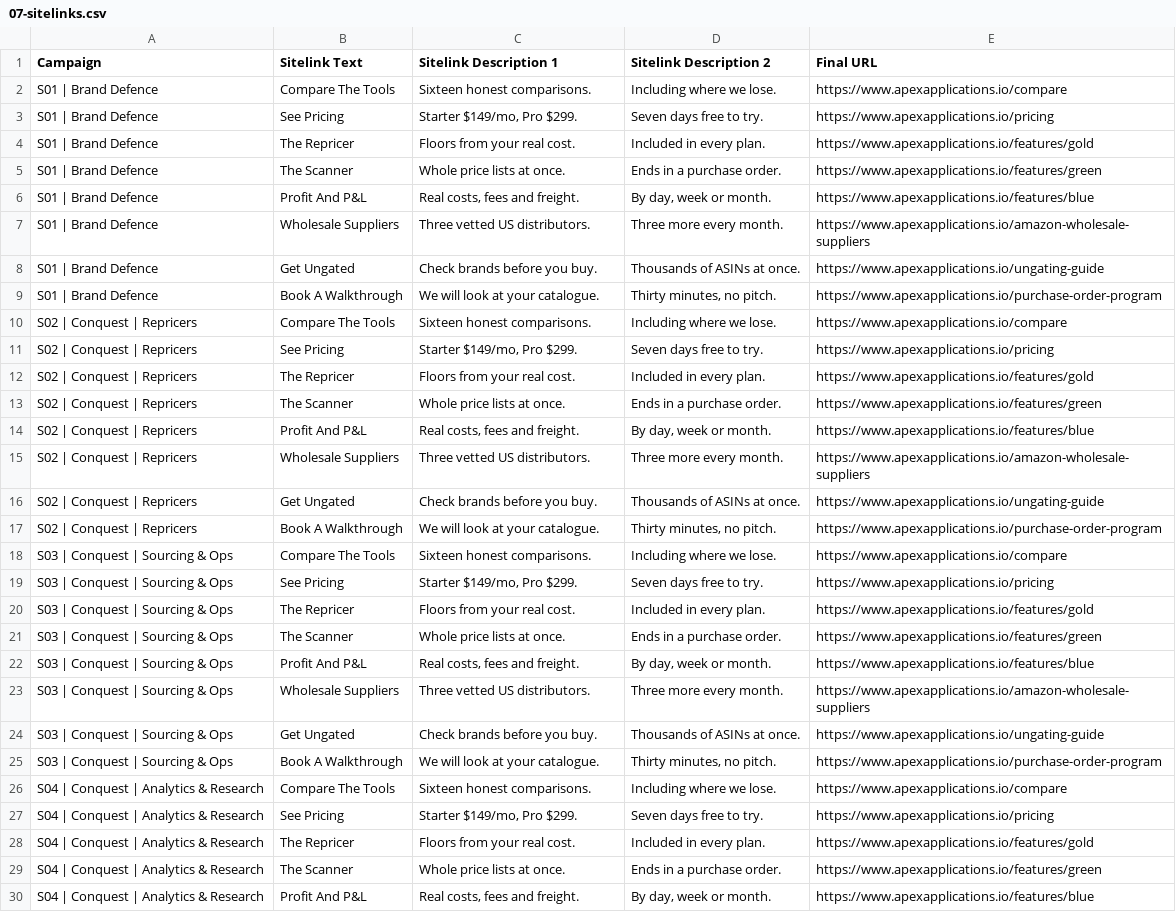
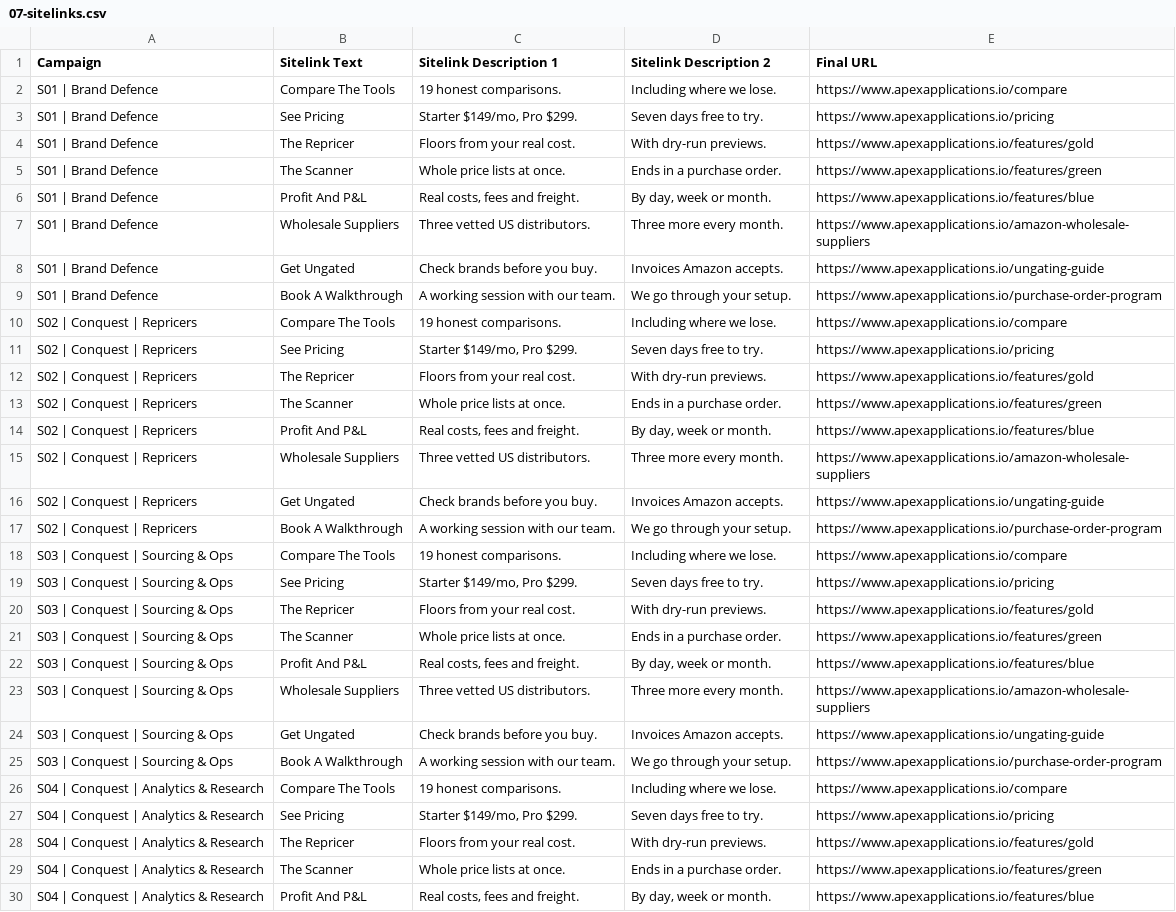
Before and after one commit to 007Commando/Claude-, a CSV file: marketing/google-ads/import/07-sitelinks.csv, drawn as a sheet; only a part is shown; the diff covers the shown part only; the diff names each change by its address in the sheet, - before the commit and + after, or states it on an @@ line.

```diff
--- a/marketing/google-ads/import/07-sitelinks.csv
+++ b/marketing/google-ads/import/07-sitelinks.csv
-C2 (Sitelink Description 1): Sixteen honest comparisons.
+C2 (Sitelink Description 1): 19 honest comparisons.
-D4 (Sitelink Description 2): Included in every plan.
+D4 (Sitelink Description 2): With dry-run previews.
-D8 (Sitelink Description 2): Thousands of ASINs at once.
+D8 (Sitelink Description 2): Invoices Amazon accepts.
-C9 (Sitelink Description 1): We will look at your catalogue.
+C9 (Sitelink Description 1): A working session with our team.
-D9 (Sitelink Description 2): Thirty minutes, no pitch.
+D9 (Sitelink Description 2): We go through your setup.
-C10 (Sitelink Description 1): Sixteen honest comparisons.
+C10 (Sitelink Description 1): 19 honest comparisons.
-D12 (Sitelink Description 2): Included in every plan.
+D12 (Sitelink Description 2): With dry-run previews.
-D16 (Sitelink Description 2): Thousands of ASINs at once.
+D16 (Sitelink Description 2): Invoices Amazon accepts.
-C17 (Sitelink Description 1): We will look at your catalogue.
+C17 (Sitelink Description 1): A working session with our team.
-D17 (Sitelink Description 2): Thirty minutes, no pitch.
+D17 (Sitelink Description 2): We go through your setup.
-C18 (Sitelink Description 1): Sixteen honest comparisons.
+C18 (Sitelink Description 1): 19 honest comparisons.
-D20 (Sitelink Description 2): Included in every plan.
+D20 (Sitelink Description 2): With dry-run previews.
-D24 (Sitelink Description 2): Thousands of ASINs at once.
+D24 (Sitelink Description 2): Invoices Amazon accepts.
-C25 (Sitelink Description 1): We will look at your catalogue.
+C25 (Sitelink Description 1): A working session with our team.
-D25 (Sitelink Description 2): Thirty minutes, no pitch.
+D25 (Sitelink Description 2): We go through your setup.
-C26 (Sitelink Description 1): Sixteen honest comparisons.
+C26 (Sitelink Description 1): 19 honest comparisons.
-D28 (Sitelink Description 2): Included in every plan.
+D28 (Sitelink Description 2): With dry-run previews.
```
Also changed, not shown: 28 edited cells elsewhere in this file, marketing/google-ads/import/08-callouts.csv, marketing/google-ads/import/09-structured-snippets.csv, 1 other file.
